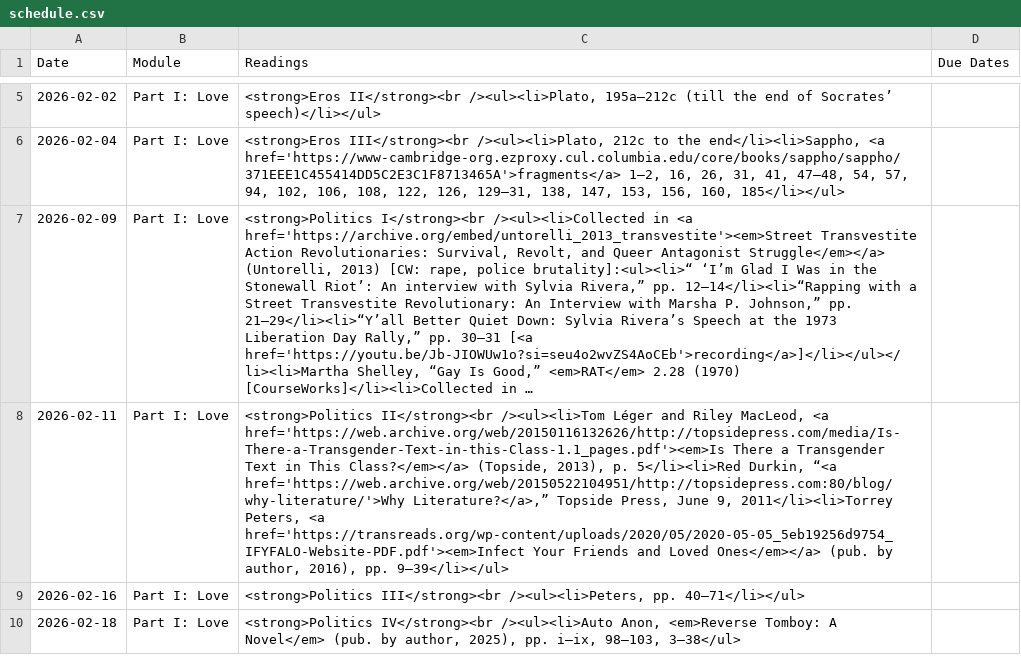
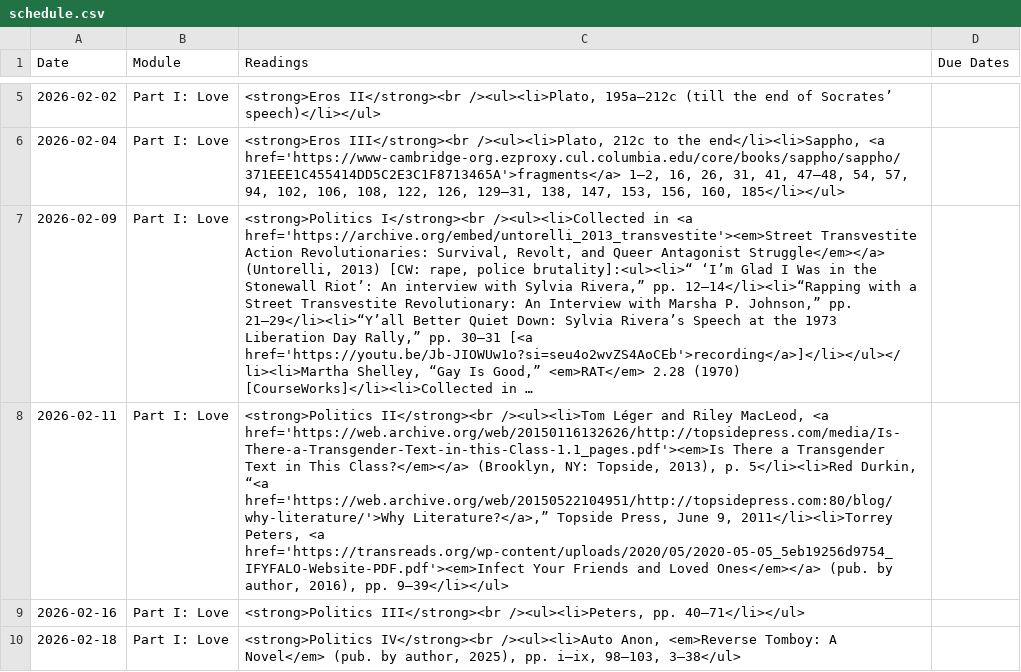
Before and after one commit to dingherself/love-gender-sex, a CSV file: _data/schedule.csv, drawn as a sheet; only a part is shown, gaps mark what is left out; long unchanged cells end in …; the diff names each change by its address in the sheet, - before the commit and + after, or states it on an @@ line.

Commit message:
update reading

```diff
--- a/_data/schedule.csv
+++ b/_data/schedule.csv
-C8 (Readings): …This Class?</em></a> (Topside, 2013), p.…
+C8 (Readings): …This Class?</em></a> (Brooklyn, NY: Topside, 2013), p.…
```
